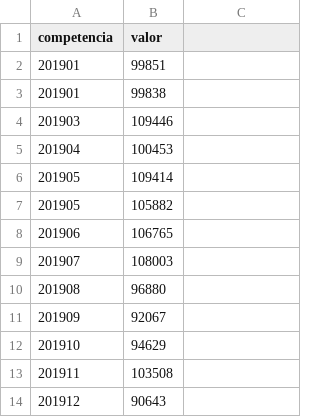
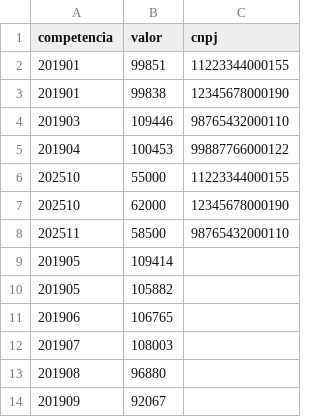
Before and after one commit to jotacamara50/gestao-tributaria, a CSV file: synthetic_sn/daf607/daf607.csv, drawn as a sheet; only a part is shown; the shorter side is filled out with more unchanged rows.

```diff
--- a/synthetic_sn/daf607/daf607.csv
+++ b/synthetic_sn/daf607/daf607.csv
@@ -1,6 +1,9 @@
-competencia,valor
-201901,99851
-201901,99838
-201903,109446
-201904,100453
+competencia,valor,cnpj
+201901,99851,11223344000155
+201901,99838,12345678000190
+201903,109446,98765432000110
+201904,100453,99887766000122
+202510,55000,11223344000155
+202510,62000,12345678000190
+202511,58500,98765432000110
 201905,109414
```
Also changed, not shown: synthetic_sn/guias/guias.csv, synthetic_sn/parcelamentos/parcelamentos.csv, 29 other files.
